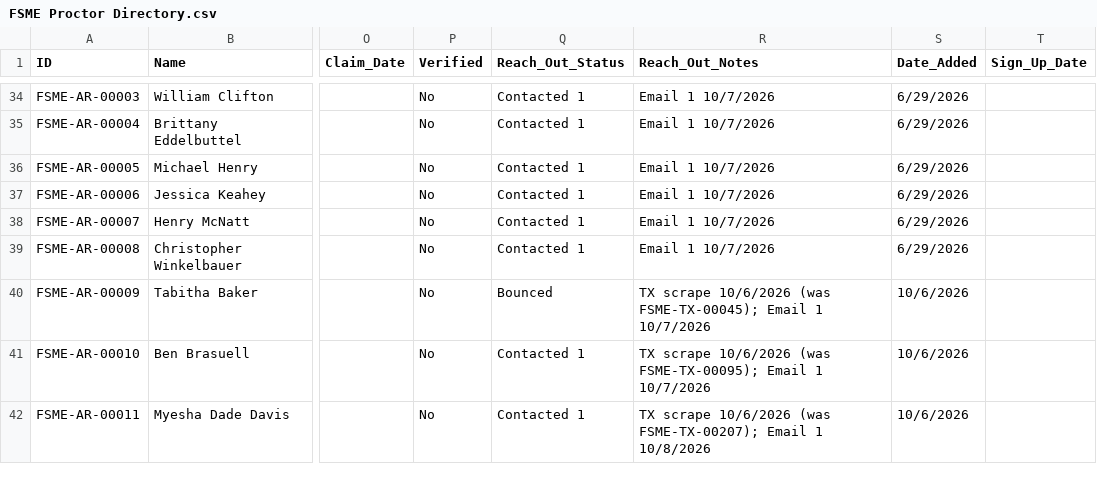
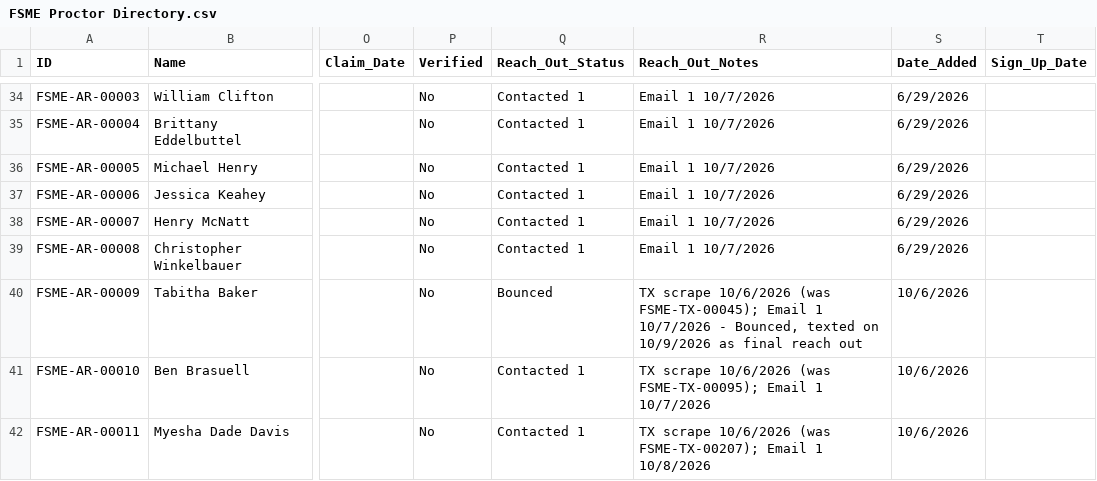
Before and after one commit to novernmanagement-coder/FSME-Tools, a CSV file: FoodSafetyMadeEasy/FSME Proctor Directory.csv, drawn as a sheet; only a part is shown, gaps mark what is left out; the diff names each change by its address in the sheet, - before the commit and + after, or states it on an @@ line.

Commit message:
CMS: edited Tabitha Baker (FSME-AR-00009)

```diff
--- a/FoodSafetyMadeEasy/FSME Proctor Directory.csv
+++ b/FoodSafetyMadeEasy/FSME Proctor Directory.csv
-R40 (Reach_Out_Notes): …1 10/7/2026
+R40 (Reach_Out_Notes): …1 10/7/2026 - Bounced, texted on 10/9/2026 as final reach out
```
